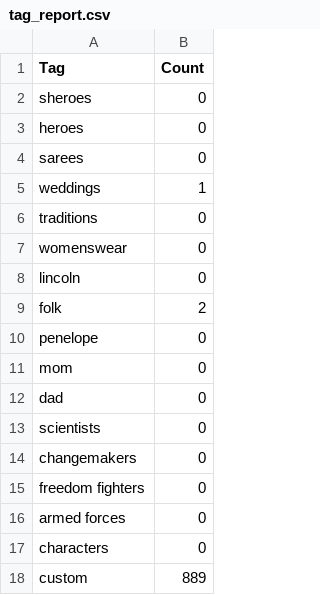
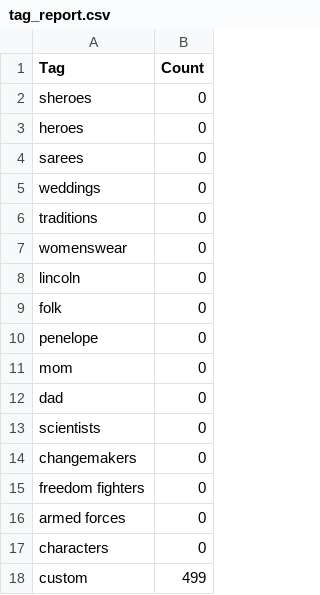
Before and after one commit to daraP007/abcd2, a CSV file: reports/tag_report.csv, drawn as a sheet.

```diff
--- a/reports/tag_report.csv
+++ b/reports/tag_report.csv
@@ -4,3 +4,3 @@ heroes,0
 sarees,0
-weddings,1
+weddings,0
 traditions,0
@@ -8,3 +8,3 @@ womenswear,0
 lincoln,0
-folk,2
+folk,0
 penelope,0
@@ -17,2 +17,2 @@ changemakers,0
 characters,0
-custom,889
+custom,499
```
Also changed, not shown: 1 other file.
